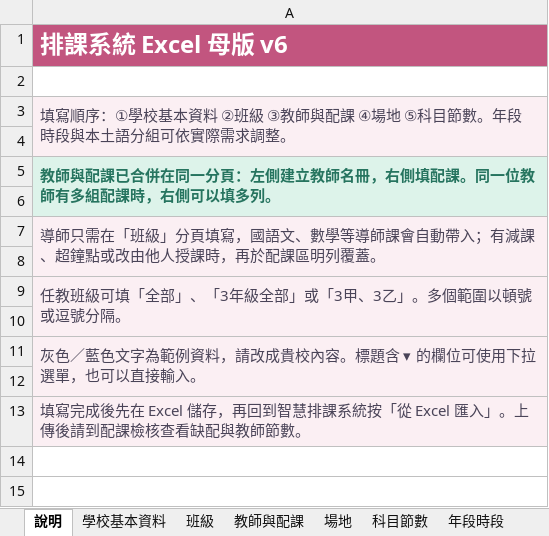
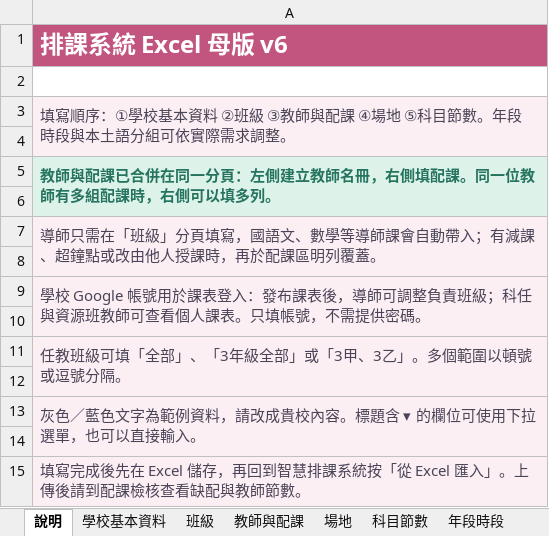
Before and after one commit to smallcannon-arch/schedule-system, an Excel workbook: template.xlsx, sheet 說明, drawn as a sheet; values as stored, in another font and other column widths than the file's, no borders; the diff names each change by its address in the sheet, - before the commit and + after, or states it on an @@ line.

Commit message:
Clarify Google account use for teachers

```diff
--- a/template.xlsx (sheet 說明)
+++ b/template.xlsx (sheet 說明)
+row 9: 學校 Google 帳號用於課表登入：發布課表後，導師可調整負責班級；科任與資源班教師可查看個人課表。只填帳號，不需提供密碼。
+row 10: (empty)
```
Also changed, not shown: sheet 教師與配課, 2 other files.
